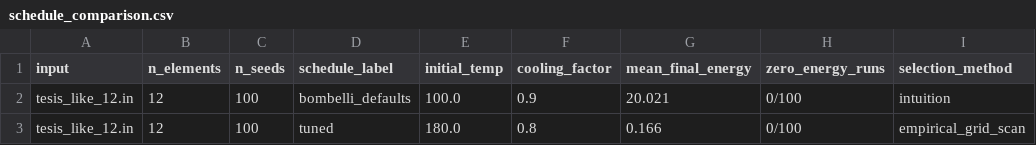
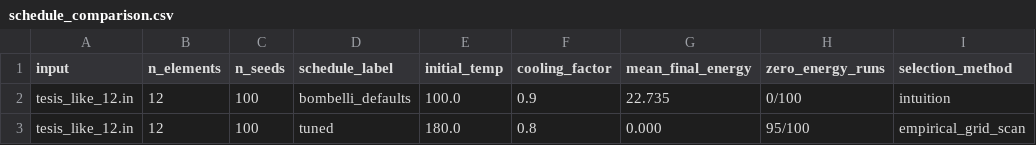
Before and after one commit to nacho09021973/bombelli, a CSV file: data/schedule_comparison.csv, drawn as a sheet.

```diff
--- a/data/schedule_comparison.csv
+++ b/data/schedule_comparison.csv
@@ -1,3 +1,3 @@
 input,n_elements,n_seeds,schedule_label,initial_temp,cooling_factor,mean_final_energy,zero_energy_runs,selection_method
-tesis_like_12.in,12,100,bombelli_defaults,100.0,0.9,20.021,0/100,intuition
-tesis_like_12.in,12,100,tuned,180.0,0.8,0.166,0/100,empirical_grid_scan
+tesis_like_12.in,12,100,bombelli_defaults,100.0,0.9,22.735,0/100,intuition
+tesis_like_12.in,12,100,tuned,180.0,0.8,0.000,95/100,empirical_grid_scan
```
Also changed, not shown: data/correlate_summary.csv, data/dimension_atlas.csv, 9 other files.
